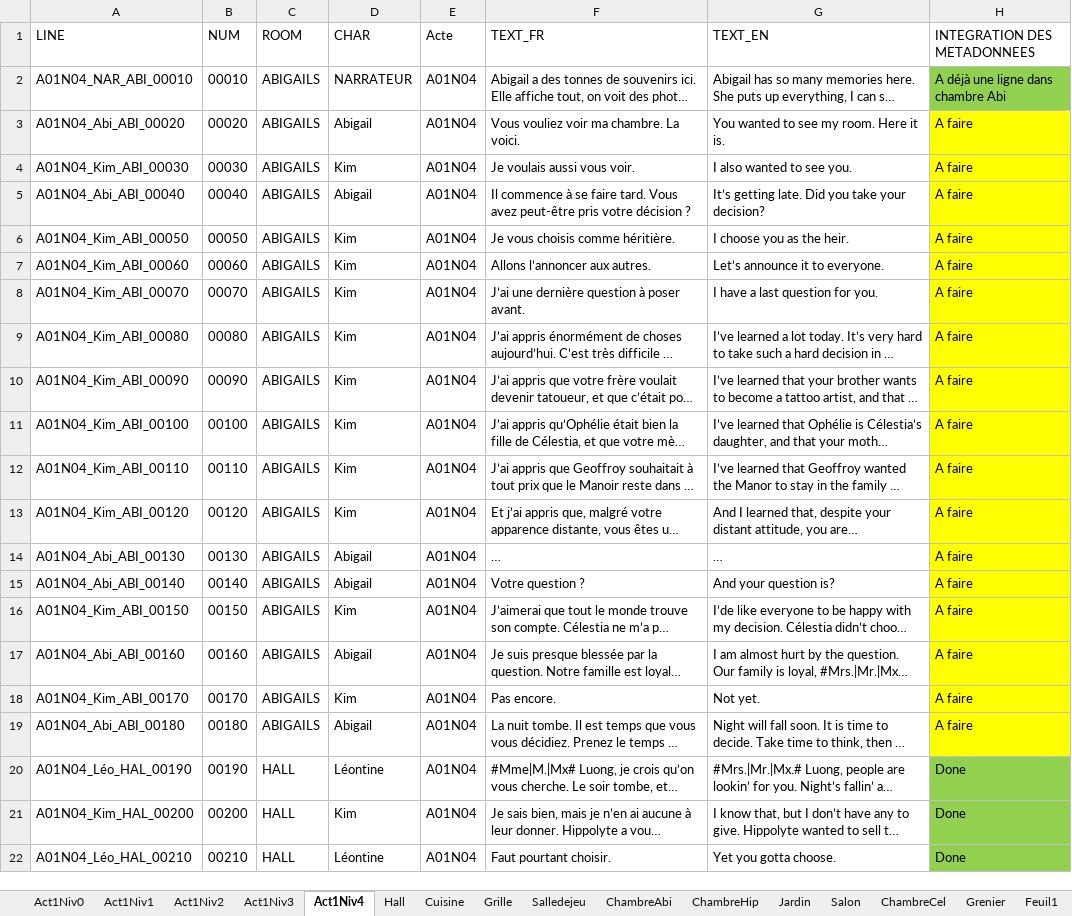
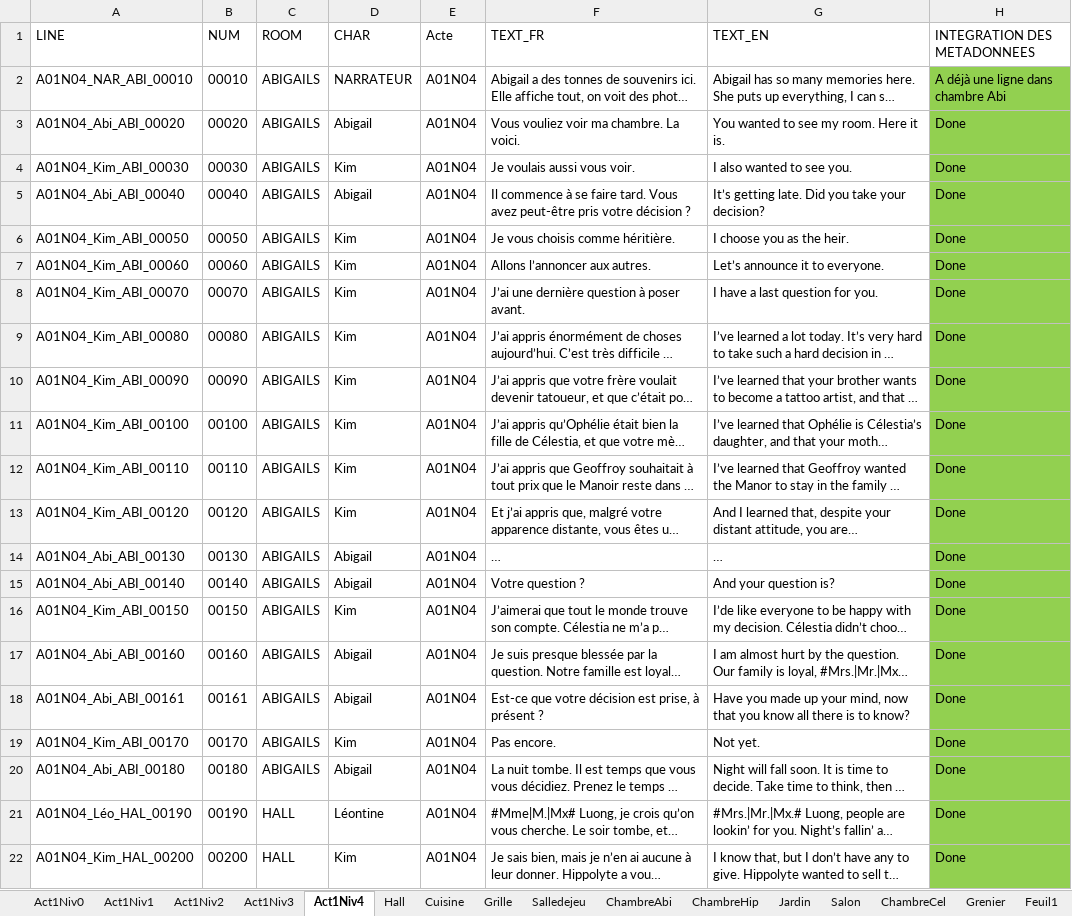
Before and after one commit to Eutrapelie/TheWill, an Excel workbook: Assets/StreamingAssets/TABLE_REFERENCE_LOCALISATION2.xlsx, sheet Act1Niv4, drawn as a sheet; only a part is shown; the shorter side is filled out with more unchanged rows; long unchanged cells end in …; values as stored, in another font and other column widths than the file's, no borders; addresses are those after the commit; the diff names each change by its address in the sheet, - before the commit and + after, or states it on an @@ line.

```diff
--- a/Assets/StreamingAssets/TABLE_REFERENCE_LOCALISATION2.xlsx (sheet Act1Niv4)
+++ b/Assets/StreamingAssets/TABLE_REFERENCE_LOCALISATION2.xlsx (sheet Act1Niv4)
-H3:H17 (INTEGRATION DES METADONNEES): A faire
+H3:H17 (INTEGRATION DES METADONNEES): Done
-H3:H17 fill: #FFFF00
+H3:H17 fill: #92D050
+row 18: A01N04_Abi_ABI_00161 | 00161 | ABIGAILS | Abigail | A01N04 | Est-ce que votre décision est prise, à présent ? | Have you made up your mind, now that you know all there is to know? | Done
-H19:H20 (INTEGRATION DES METADONNEES): A faire
+H19:H20 (INTEGRATION DES METADONNEES): Done
-H19:H20 fill: #FFFF00
+H19:H20 fill: #92D050
```
Also changed, not shown: 2 other files.
